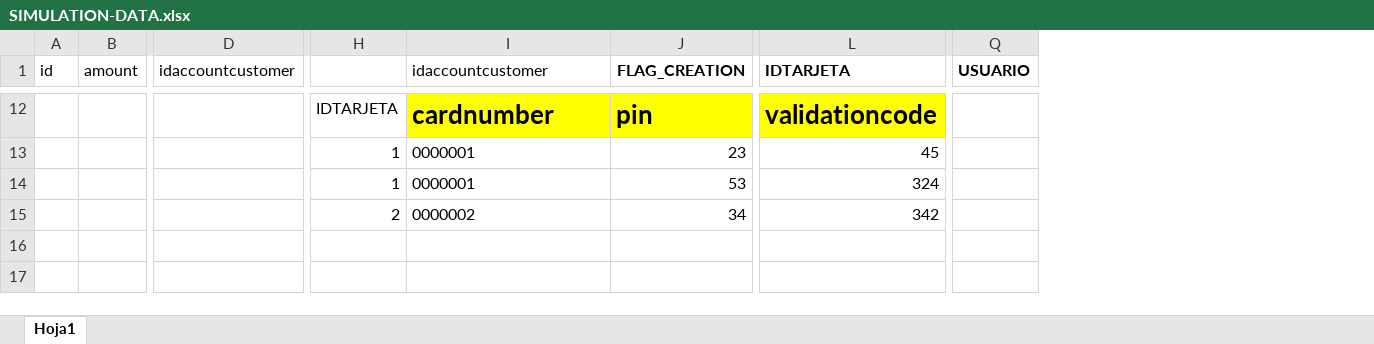
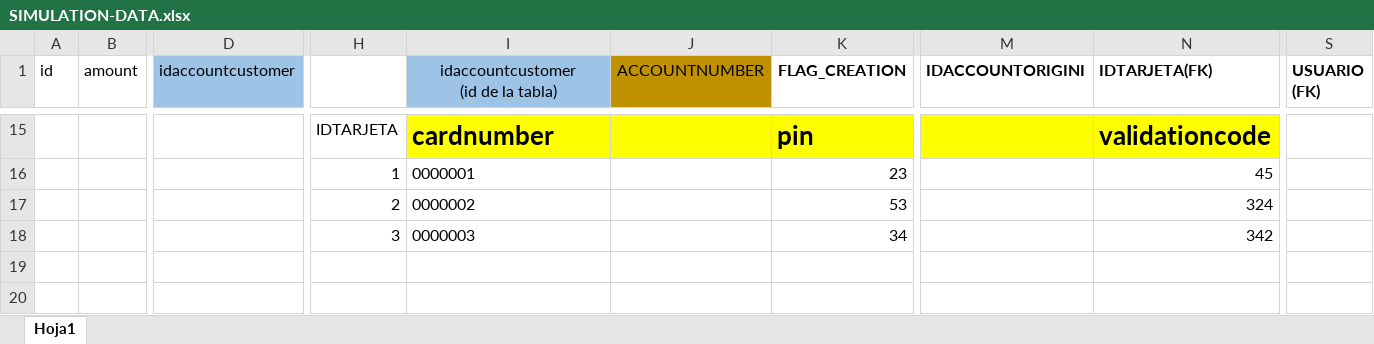
Before and after one commit to AppBancoQuarkus/designsolution, an Excel workbook: SIMULATION-DATA.xlsx, sheet Hoja1, drawn as a sheet; only a part is shown, gaps mark what is left out; values as stored, in another font and other column widths than the file's, no borders; removed rows and columns are numbered as before the commit, all else as after; rows hold the shown columns only; ↵ is a line break in a cell; the diff covers the shown part only; the diff names each change by its address in the sheet, - before the commit and + after, or states it on an @@ line.

```diff
--- a/SIMULATION-DATA.xlsx (sheet Hoja1)
+++ b/SIMULATION-DATA.xlsx (sheet Hoja1)
+column J (ACCOUNTNUMBER), empty
+column M (IDACCOUNTORIGINI), empty
-D1 fill: none
+D1 fill: #9DC3E6
-I1: idaccountcustomer
+I1: idaccountcustomer ↵ (id de la tabla)
@@ I1 fill: none → #9DC3E6, alignment: left → center @@
-N1: IDTARJETA
+N1: IDTARJETA(FK)
-S1: USUARIO
+S1: USUARIO (FK)
-H17: 1
+H17: 2
-I17: 0000001
+I17: 0000002
-row 15:  |  |  | 2 | 0000002 | 34 | 342
+row 18:  |  |  | 3 | 0000003 |  | 34 |  | 342
```
Also changed, not shown: 3 added rows, 40 edited cells and cell formats elsewhere in this sheet.
